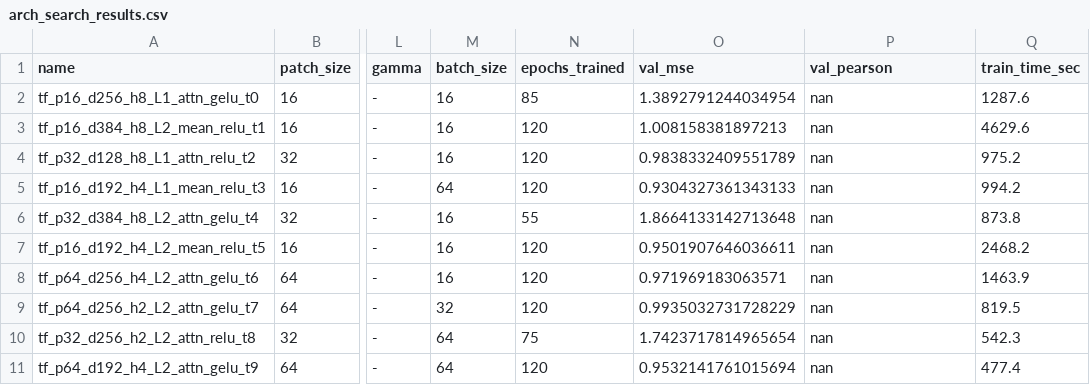
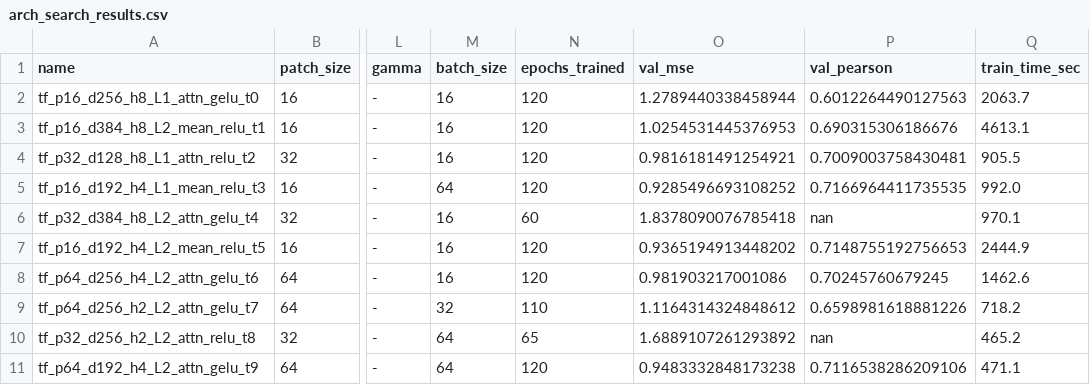
Before and after one commit to DeepIsoQ/DeepIsoQ, a CSV file: ShallowTransformer/ShallowTrans_v3_a100/results50/arch_search_results.csv, drawn as a sheet; only a part is shown, gaps mark what is left out; the diff covers the shown part only; the diff names each change by its address in the sheet, - before the commit and + after, or states it on an @@ line.

Commit message:
adding validation pearson

```diff
--- a/ShallowTransformer/ShallowTrans_v3_a100/results50/arch_search_results.csv
+++ b/ShallowTransformer/ShallowTrans_v3_a100/results50/arch_search_results.csv
-N2 (epochs_trained): 85
+N2 (epochs_trained): 120
-O2 (val_mse): 1.3892791244034954
+O2 (val_mse): 1.2789440338458944
-P2 (val_pearson): nan
+P2 (val_pearson): 0.6012264490127563
-Q2 (train_time_sec): 1287.6
+Q2 (train_time_sec): 2063.7
-O3 (val_mse): 1.008158381897213
+O3 (val_mse): 1.0254531445376953
-P3 (val_pearson): nan
+P3 (val_pearson): 0.690315306186676
-Q3 (train_time_sec): 4629.6
+Q3 (train_time_sec): 4613.1
-O4 (val_mse): 0.9838332409551789
+O4 (val_mse): 0.9816181491254921
-P4 (val_pearson): nan
+P4 (val_pearson): 0.7009003758430481
-Q4 (train_time_sec): 975.2
+Q4 (train_time_sec): 905.5
-O5 (val_mse): 0.9304327361343133
+O5 (val_mse): 0.9285496693108252
-P5 (val_pearson): nan
+P5 (val_pearson): 0.7166964411735535
-Q5 (train_time_sec): 994.2
+Q5 (train_time_sec): 992.0
-N6 (epochs_trained): 55
+N6 (epochs_trained): 60
-O6 (val_mse): 1.8664133142713648
+O6 (val_mse): 1.8378090076785418
-Q6 (train_time_sec): 873.8
+Q6 (train_time_sec): 970.1
-O7 (val_mse): 0.9501907646036611
+O7 (val_mse): 0.9365194913448202
-P7 (val_pearson): nan
+P7 (val_pearson): 0.7148755192756653
-Q7 (train_time_sec): 2468.2
+Q7 (train_time_sec): 2444.9
-O8 (val_mse): 0.971969183063571
+O8 (val_mse): 0.981903217001086
-P8 (val_pearson): nan
+P8 (val_pearson): 0.70245760679245
-Q8 (train_time_sec): 1463.9
+Q8 (train_time_sec): 1462.6
-N9 (epochs_trained): 120
+N9 (epochs_trained): 110
-O9 (val_mse): 0.9935032731728229
+O9 (val_mse): 1.1164314324848612
-P9 (val_pearson): nan
+P9 (val_pearson): 0.6598981618881226
-Q9 (train_time_sec): 819.5
+Q9 (train_time_sec): 718.2
-N10 (epochs_trained): 75
+N10 (epochs_trained): 65
-O10 (val_mse): 1.7423717814965654
+O10 (val_mse): 1.6889107261293892
-Q10 (train_time_sec): 542.3
+Q10 (train_time_sec): 465.2
-O11 (val_mse): 0.9532141761015694
+O11 (val_mse): 0.9483332848173238
-P11 (val_pearson): nan
+P11 (val_pearson): 0.7116538286209106
-Q11 (train_time_sec): 477.4
+Q11 (train_time_sec): 471.1
```
Also changed, not shown: 119 edited cells elsewhere in this file, ShallowTransformer/ShallowTrans_v1/results_v1/arch_search_results.csv, 4 other files.
